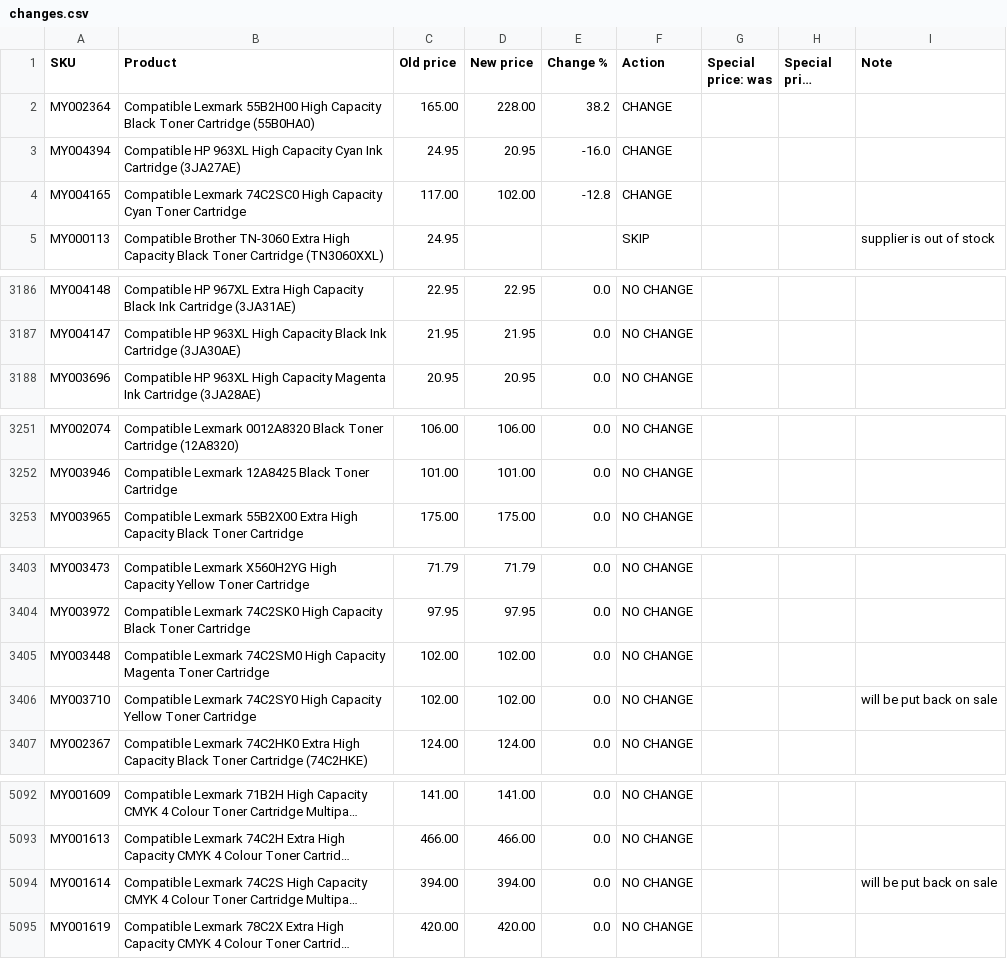
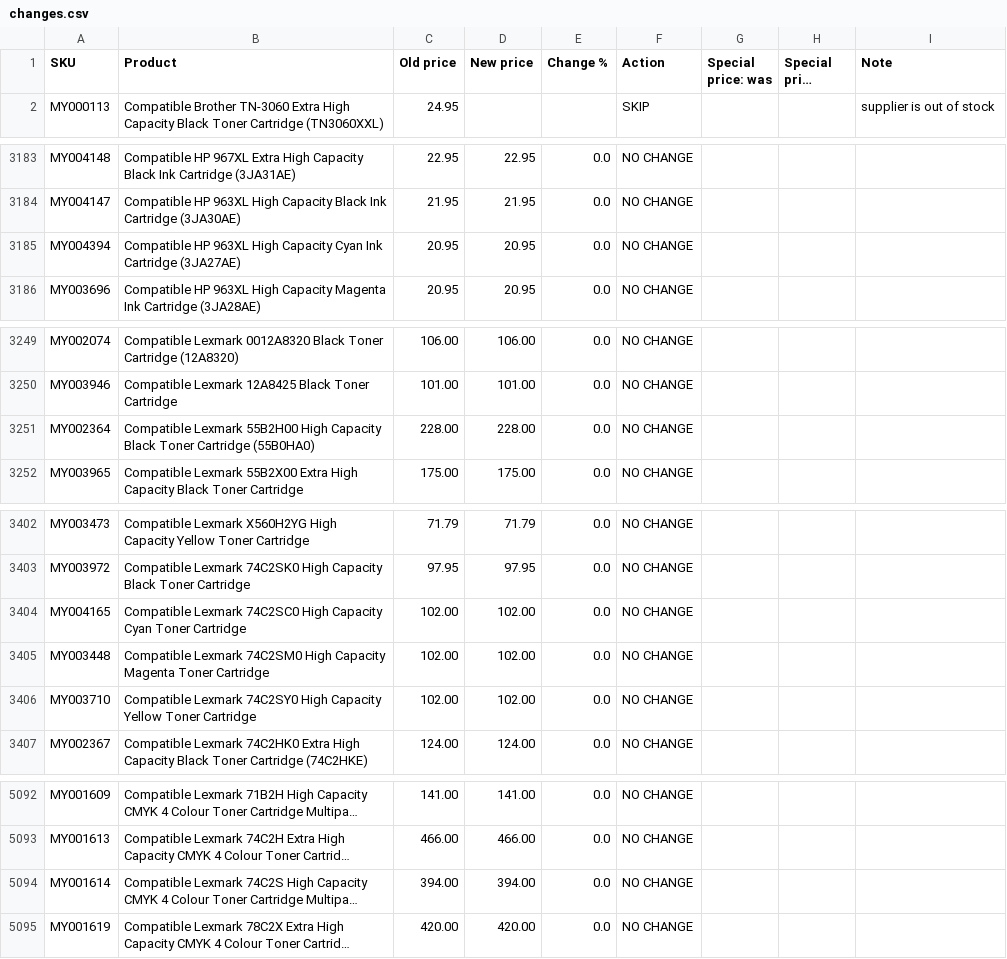
Before and after one commit to Gruffalos-Shadow-Hunt-140424/report-88ad8a3a92, a CSV file: changes.csv, drawn as a sheet; only a part is shown, gaps mark what is left out; long unchanged cells end in …; removed rows and columns are numbered as before the commit, all else as after; the diff names each change by its address in the sheet, - before the commit and + after, or states it on an @@ line.

```diff
--- a/changes.csv
+++ b/changes.csv
-row 2: MY002364 | Compatible Lexmark 55B2H00 High Capacity Black Toner Cartridge (55B0HA0) | 165.00 | 228.00 | 38.2 | CHANGE
-row 3: MY004394 | Compatible HP 963XL High Capacity Cyan Ink Cartridge (3JA27AE) | 24.95 | 20.95 | -16.0 | CHANGE
-row 4: MY004165 | Compatible Lexmark 74C2SC0 High Capacity Cyan Toner Cartridge | 117.00 | 102.00 | -12.8 | CHANGE
+row 3185: MY004394 | Compatible HP 963XL High Capacity Cyan Ink Cartridge (3JA27AE) | 20.95 | 20.95 | 0.0 | NO CHANGE
+row 3251: MY002364 | Compatible Lexmark 55B2H00 High Capacity Black Toner Cartridge (55B0HA0) | 228.00 | 228.00 | 0.0 | NO CHANGE
+row 3404: MY004165 | Compatible Lexmark 74C2SC0 High Capacity Cyan Toner Cartridge | 102.00 | 102.00 | 0.0 | NO CHANGE
-I3406 (Note): will be put back on sale
+I3406 (Note): (empty)
-I5094 (Note): will be put back on sale
+I5094 (Note): (empty)
```
Also changed, not shown: new-products.csv, sold-out.csv, 2 other files.
